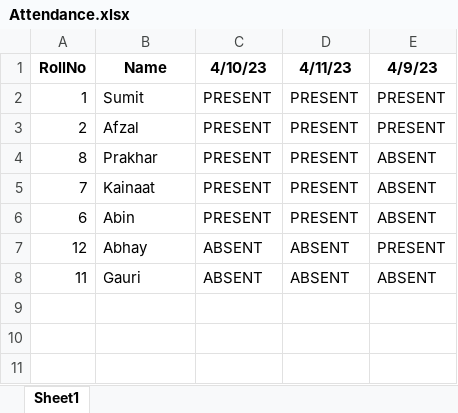
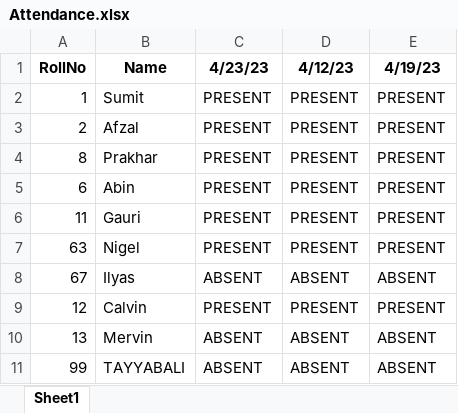
Before and after one commit to SumitSawant1029/IMEX, an Excel workbook: Attendance.xlsx, sheet Sheet1, drawn as a sheet; values as stored, in another font and other column widths than the file's, no borders; removed rows and columns are numbered as before the commit, all else as after; the diff names each change by its address in the sheet, - before the commit and + after, or states it on an @@ line.

```diff
--- a/Attendance.xlsx (sheet Sheet1)
+++ b/Attendance.xlsx (sheet Sheet1)
-C1: 4/10/23
+C1: 4/23/23
-D1: 4/11/23
+D1: 4/12/23
-E1: 4/9/23
+E1: 4/19/23
-E4 (4/19/23): ABSENT
+E4 (4/19/23): PRESENT
-row 5: 7 | Kainaat | PRESENT | PRESENT | ABSENT
-E5 (4/19/23): ABSENT
+E5 (4/19/23): PRESENT
+row 6: 11 | Gauri | PRESENT | PRESENT | PRESENT
+row 7: 63 | Nigel | PRESENT | PRESENT | PRESENT
+row 8: 67 | Ilyas | ABSENT | ABSENT | ABSENT
-B9 (Name): Abhay
+B9 (Name): Calvin
-C9 (4/23/23): ABSENT
+C9 (4/23/23): PRESENT
-D9 (4/12/23): ABSENT
+D9 (4/12/23): PRESENT
-A10 (RollNo): 11
+A10 (RollNo): 13
-B10 (Name): Gauri
+B10 (Name): Mervin
+row 11: 99 | TAYYABALI | ABSENT | ABSENT | ABSENT
```
Also changed, not shown: 20 other files.
